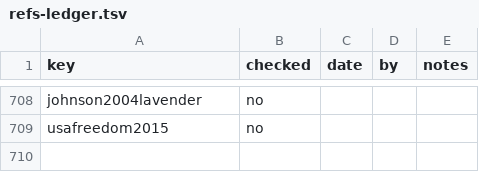
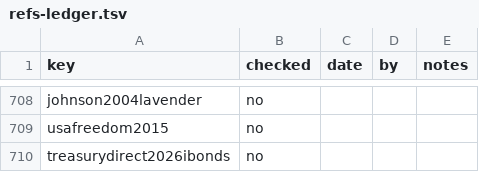
Before and after one commit to iterabloom/antifascist.intelligence, a TSV file: finishing/refs-ledger.tsv, drawn as a sheet; only a part is shown, gaps mark what is left out.

```diff
--- a/finishing/refs-ledger.tsv
+++ b/finishing/refs-ledger.tsv
@@ -709 +709,2 @@ johnson2004lavender	no
 usafreedom2015	no			
+treasurydirect2026ibonds	no			
```
Also changed, not shown: finishing/coinages.tsv, manuscript/sections/ORDER.tsv, 31 other files.
